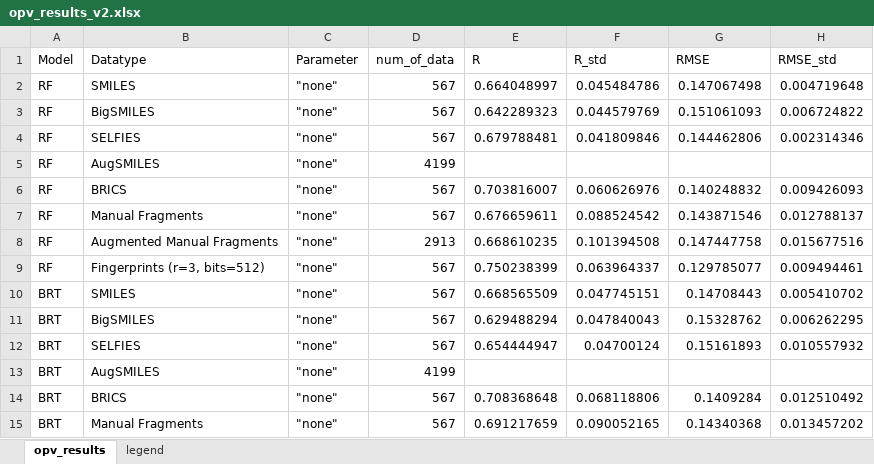
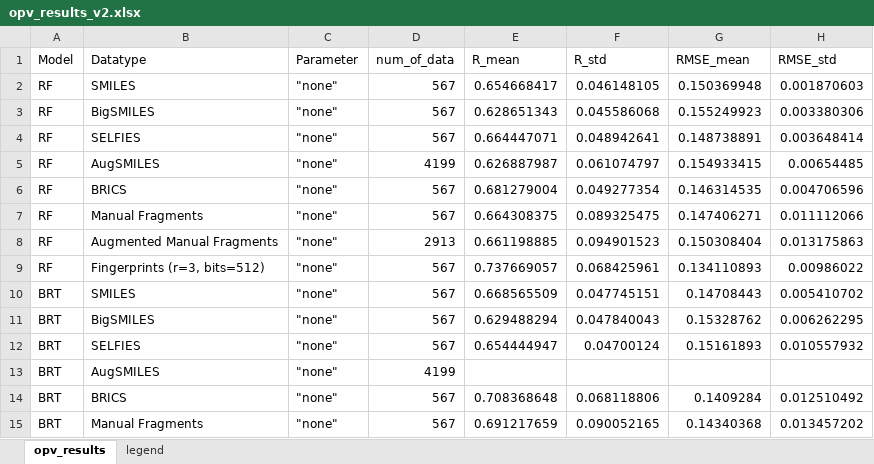
Before and after one commit to aspuru-guzik-group/Beyond-Molecular-Structure-ML-for-OPV-Materials-Devices, an Excel workbook: opv_results_v2.xlsx, sheet opv_results, drawn as a sheet; only a part is shown; values as stored, in another font and other column widths than the file's, no borders; the diff names each change by its address in the sheet, - before the commit and + after, or states it on an @@ line.

```diff
--- a/opv_results_v2.xlsx (sheet opv_results)
+++ b/opv_results_v2.xlsx (sheet opv_results)
-E1: R
+E1: R_mean
-G1: RMSE
+G1: RMSE_mean
-E2 (R_mean): 0.664048997
+E2 (R_mean): 0.654668417
-F2 (R_std): 0.045484786
+F2 (R_std): 0.046148105
-G2 (RMSE_mean): 0.147067498
+G2 (RMSE_mean): 0.150369948
-H2 (RMSE_std): 0.004719648
+H2 (RMSE_std): 0.001870603
-E3 (R_mean): 0.642289323
+E3 (R_mean): 0.628651343
-F3 (R_std): 0.044579769
+F3 (R_std): 0.045586068
-G3 (RMSE_mean): 0.151061093
+G3 (RMSE_mean): 0.155249923
-H3 (RMSE_std): 0.006724822
+H3 (RMSE_std): 0.003380306
-E4 (R_mean): 0.679788481
+E4 (R_mean): 0.664447071
-F4 (R_std): 0.041809846
+F4 (R_std): 0.048942641
-G4 (RMSE_mean): 0.144462806
+G4 (RMSE_mean): 0.148738891
-H4 (RMSE_std): 0.002314346
+H4 (RMSE_std): 0.003648414
-E5 (R_mean): (empty)
+E5 (R_mean): 0.626887987
-F5 (R_std): (empty)
+F5 (R_std): 0.061074797
-G5 (RMSE_mean): (empty)
+G5 (RMSE_mean): 0.154933415
-H5 (RMSE_std): (empty)
+H5 (RMSE_std): 0.00654485
-E6 (R_mean): 0.703816007
+E6 (R_mean): 0.681279004
-F6 (R_std): 0.060626976
+F6 (R_std): 0.049277354
-G6 (RMSE_mean): 0.140248832
+G6 (RMSE_mean): 0.146314535
-H6 (RMSE_std): 0.009426093
+H6 (RMSE_std): 0.004706596
-E7 (R_mean): 0.676659611
+E7 (R_mean): 0.664308375
-F7 (R_std): 0.088524542
+F7 (R_std): 0.089325475
-G7 (RMSE_mean): 0.143871546
+G7 (RMSE_mean): 0.147406271
-H7 (RMSE_std): 0.012788137
+H7 (RMSE_std): 0.011112066
-E8 (R_mean): 0.668610235
+E8 (R_mean): 0.661198885
-F8 (R_std): 0.101394508
+F8 (R_std): 0.094901523
-G8 (RMSE_mean): 0.147447758
+G8 (RMSE_mean): 0.150308404
-H8 (RMSE_std): 0.015677516
+H8 (RMSE_std): 0.013175863
-E9 (R_mean): 0.750238399
+E9 (R_mean): 0.737669057
-F9 (R_std): 0.063964337
+F9 (R_std): 0.068425961
-G9 (RMSE_mean): 0.129785077
+G9 (RMSE_mean): 0.134110893
-H9 (RMSE_std): 0.009494461
+H9 (RMSE_std): 0.00986022
```
Also changed, not shown: 6 other files.
